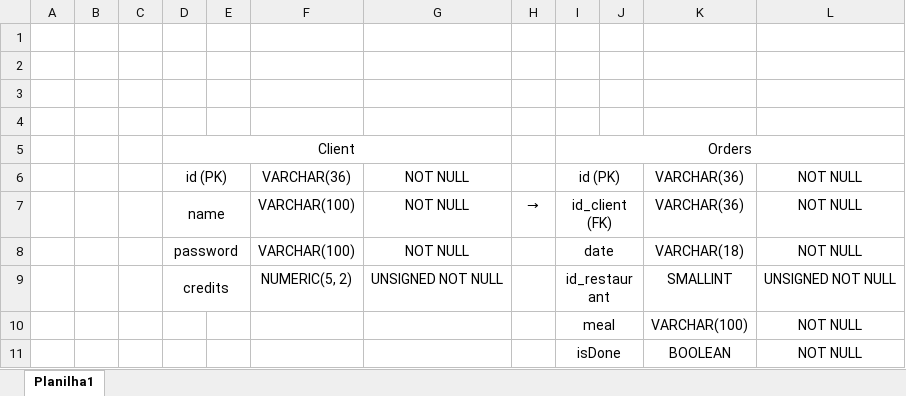
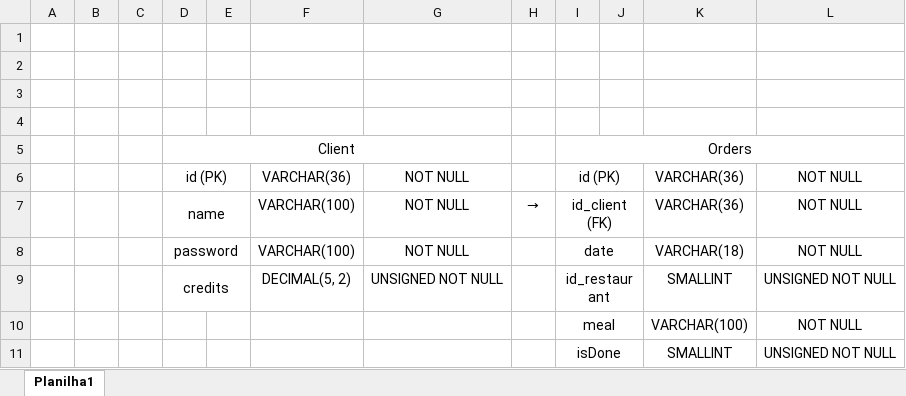
Before and after one commit to enzosakamoto/imaua, an Excel workbook: diagrama-sql.xlsx, sheet Planilha1, drawn as a sheet; values as stored, in another font and other column widths than the file's, no borders; removed rows and columns are numbered as before the commit, all else as after; the diff names each change by its address in the sheet, - before the commit and + after, or states it on an @@ line.

Commit message:
changed props types

```diff
--- a/diagrama-sql.xlsx (sheet Planilha1)
+++ b/diagrama-sql.xlsx (sheet Planilha1)
-F9: NUMERIC(5, 2)
+F9: DECIMAL(5, 2)
-row 11:  |  |  |  |  |  |  |  | isDone |  | BOOLEAN | NOT NULL
+row 11:  |  |  |  |  |  |  |  | isDone |  | SMALLINT | UNSIGNED NOT NULL
```
